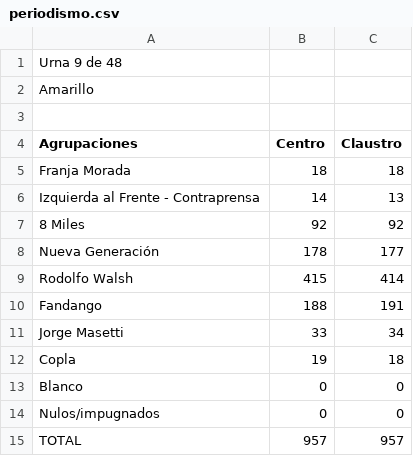
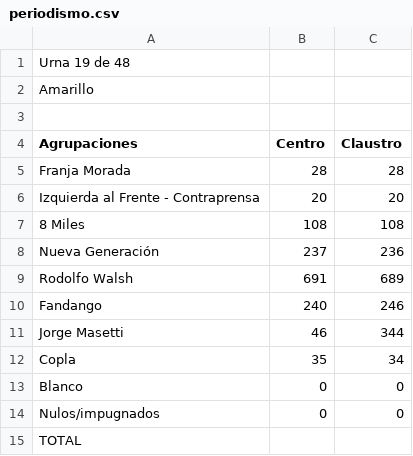
Before and after one commit to prensaunlp/eleccionesCSV, a CSV file: periodismo.csv, drawn as a sheet.

Commit message:
Update periodismo.csv

```diff
--- a/periodismo.csv
+++ b/periodismo.csv
@@ -1,2 +1,2 @@
-Urna 9 de 48
+Urna 19 de 48
 Amarillo,,
@@ -4,12 +4,12 @@ Amarillo,,
 Agrupaciones,Centro,Claustro
-Franja Morada,18,18
-Izquierda al Frente - Contraprensa,14,13
-8 Miles,92,92
-Nueva Generación,178,177
-Rodolfo Walsh,415,414,
-Fandango,188,191,
-Jorge Masetti,33,34
-Copla,19,18
+Franja Morada,28,28
+Izquierda al Frente - Contraprensa,20,20
+8 Miles,108,108
+Nueva Generación,237,236
+Rodolfo Walsh,691,689,
+Fandango,240,246,
+Jorge Masetti,46,344
+Copla,35,34
 Blanco,0,0
 Nulos/impugnados,0,0
-TOTAL,957,957
+TOTAL,,
```
